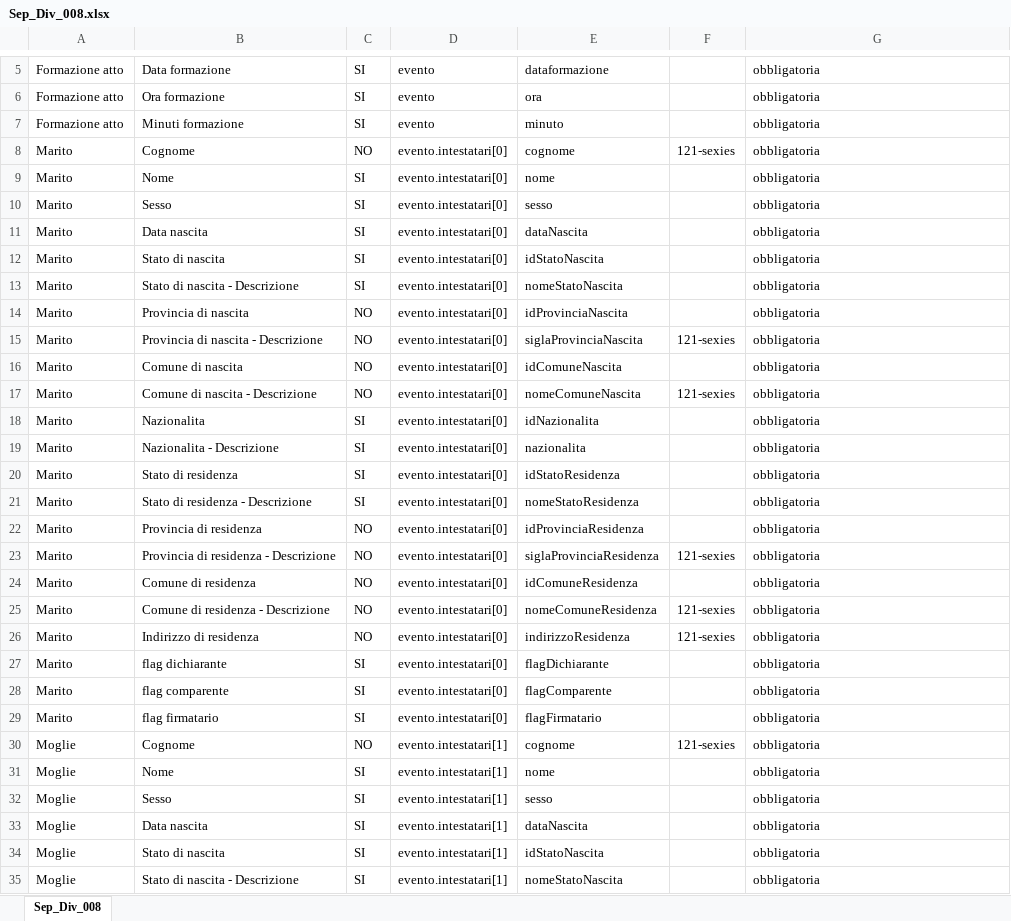
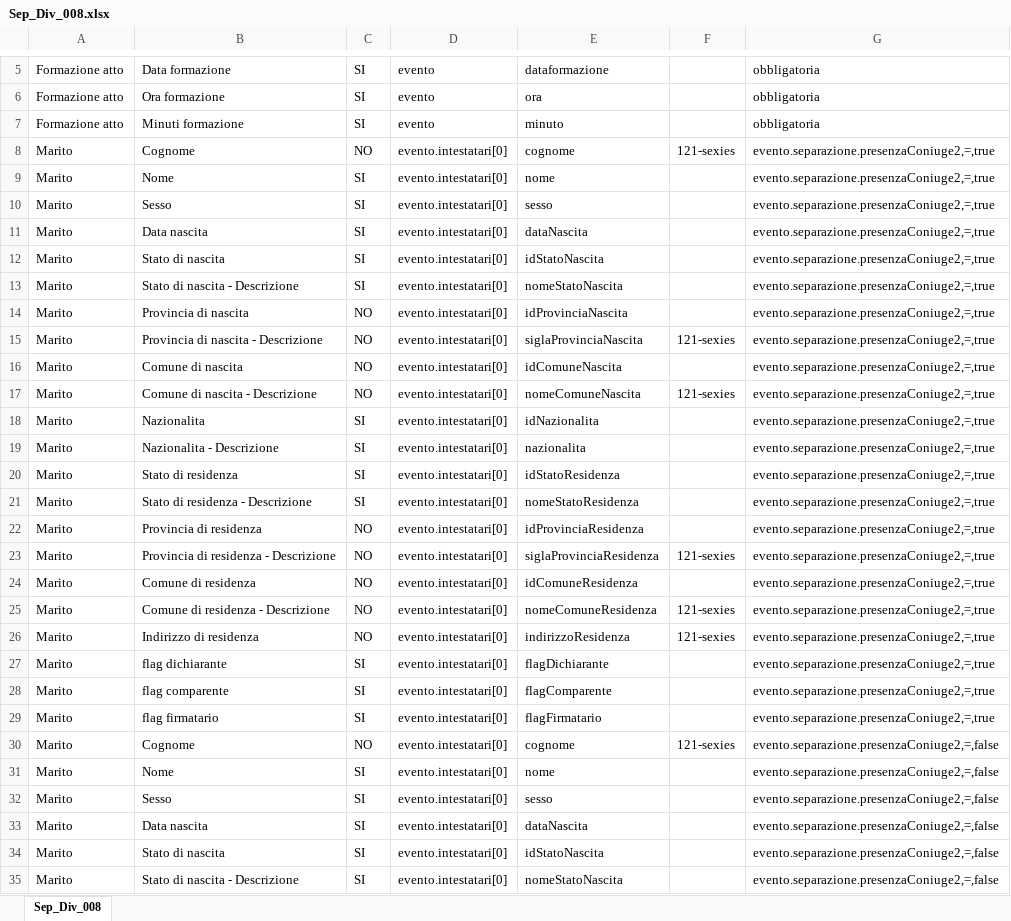
Before and after one commit to italia/ansc, an Excel workbook: docs/Mapping_casi_uso/matrimoni/Sep_Div_008.xlsx, sheet Sep_Div_008, drawn as a sheet; only a part is shown, gaps mark what is left out; values as stored, in another font and other column widths than the file's, no borders; the diff covers the shown part only; the diff names each change by its address in the sheet, - before the commit and + after, or states it on an @@ line.

```diff
--- a/docs/Mapping_casi_uso/matrimoni/Sep_Div_008.xlsx (sheet Sep_Div_008)
+++ b/docs/Mapping_casi_uso/matrimoni/Sep_Div_008.xlsx (sheet Sep_Div_008)
-G8:G29: obbligatoria
+G8:G29: evento.separazione.presenzaConiuge2,=,true
-A30:A35: Moglie
+A30:A35: Marito
-D30:D35: evento.intestatari[1]
+D30:D35: evento.intestatari[0]
-G30:G35: obbligatoria
+G30:G35: evento.separazione.presenzaConiuge2,=,false
```
Also changed, not shown: 91 added rows, 3 removed rows and 51 edited cells elsewhere in this sheet, docs/Caratteristiche_servizi/Tracciato-Evento.xlsx, docs/Decodifiche/102_dec_stato_flusso_notifiche.xlsx, 32 other files.
